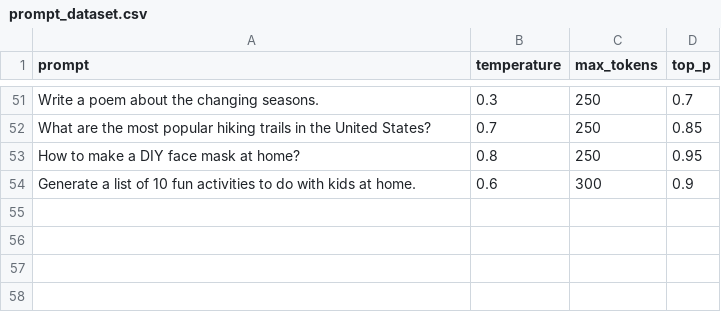
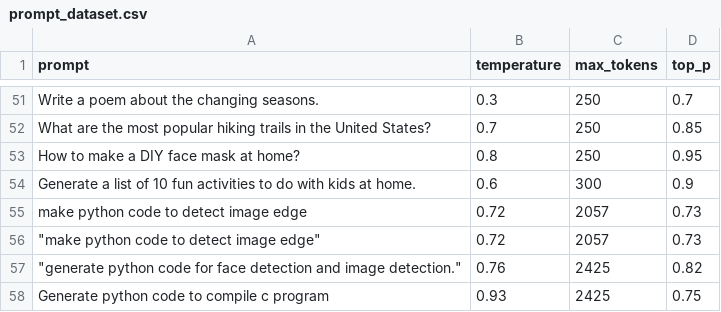
Before and after one commit to Kunj-2206/GPT3-Tuning, a CSV file: GPT3_Tuner/prompt_dataset.csv, drawn as a sheet; only a part is shown, gaps mark what is left out; the diff names each change by its address in the sheet, - before the commit and + after, or states it on an @@ line.

```diff
--- a/GPT3_Tuner/prompt_dataset.csv
+++ b/GPT3_Tuner/prompt_dataset.csv
+row 55: make python code to detect image edge | 0.72 | 2057 | 0.73
+row 56: "make python code to detect image edge" | 0.72 | 2057 | 0.73
+row 57: "generate python code for face detection and image detection." | 0.76 | 2425 | 0.82
+row 58: Generate python code to compile c program | 0.93 | 2425 | 0.75
```
Also changed, not shown: 6 other files.
